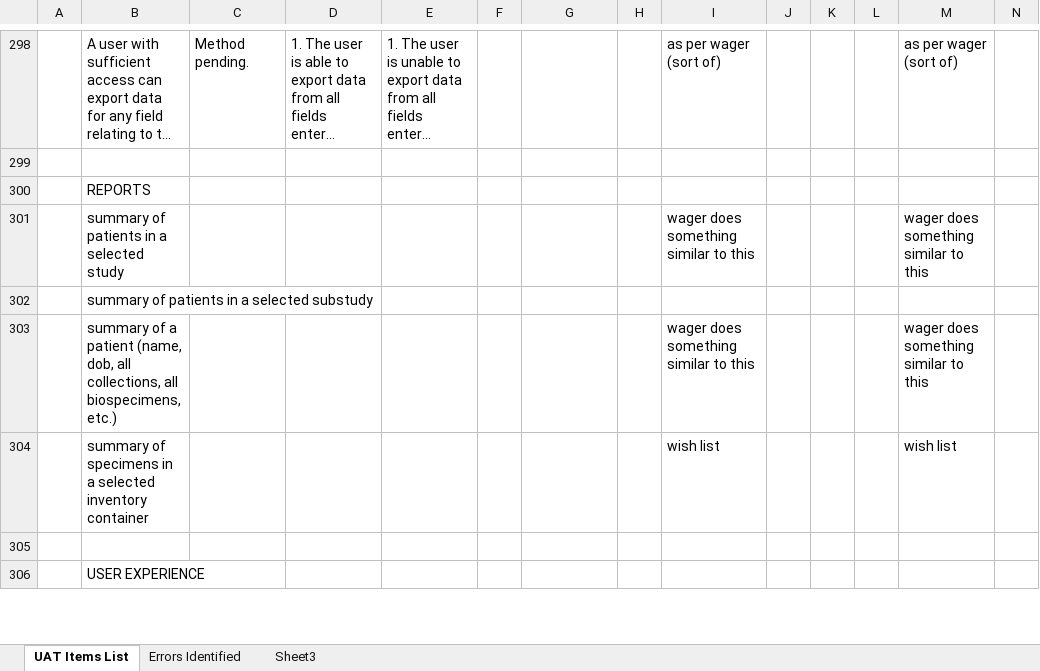
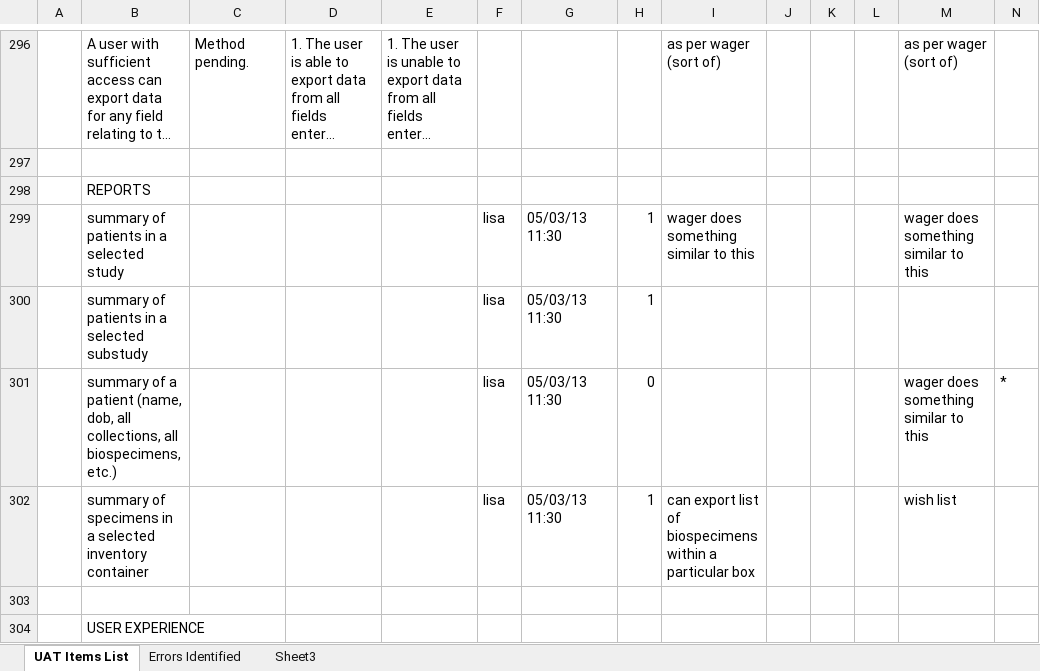
Before and after one commit to tranaweera/ark-informatics, an Excel workbook: ARK/trunk/usefulTools/UAT 20121219 - Draft-1.xlsx, sheet UAT Items List, drawn as a sheet; only a part is shown, gaps mark what is left out; long unchanged cells end in …; values as stored, in another font and other column widths than the file's, no cell formats; removed rows and columns are numbered as before the commit, all else as after; the diff covers the shown part only; the diff names each change by its address in the sheet, - before the commit and + after, or states it on an @@ line.

```diff
--- a/ARK/trunk/usefulTools/UAT 20121219 - Draft-1.xlsx (sheet UAT Items List)
+++ b/ARK/trunk/usefulTools/UAT 20121219 - Draft-1.xlsx (sheet UAT Items List)
-F299: (empty)
+F299: lisa
-G299: (empty)
+G299: 05/03/13 11:30
-H299: (empty)
+H299: 1
-row 302:  | summary of patients in a selected substudy
-row 303:  | summary of a patient (name, dob, all collections, all biospecimens, etc.) |  |  |  |  |  |  | wager does something similar to this |  |  |  | wager does something similar to this
-row 304:  | summary of specimens in a selected inventory container |  |  |  |  |  |  | wish list |  |  |  | wish list
+row 300:  | summary of patients in a selected substudy |  |  |  | lisa | 05/03/13 11:30 | 1
+row 301:  | summary of a patient (name, dob, all collections, all biospecimens, etc.) |  |  |  | lisa | 05/03/13 11:30 | 0 |  |  |  |  | wager does something similar to this | *
+row 302:  | summary of specimens in a selected inventory container |  |  |  | lisa | 05/03/13 11:30 | 1 | can export list of biospecimens within a particular box |  |  |  | wish list
```
Also changed, not shown: 23 added rows, 25 removed rows and 116 edited cells elsewhere in this sheet, sheet Errors Identified, cell formats, 1 other file.
